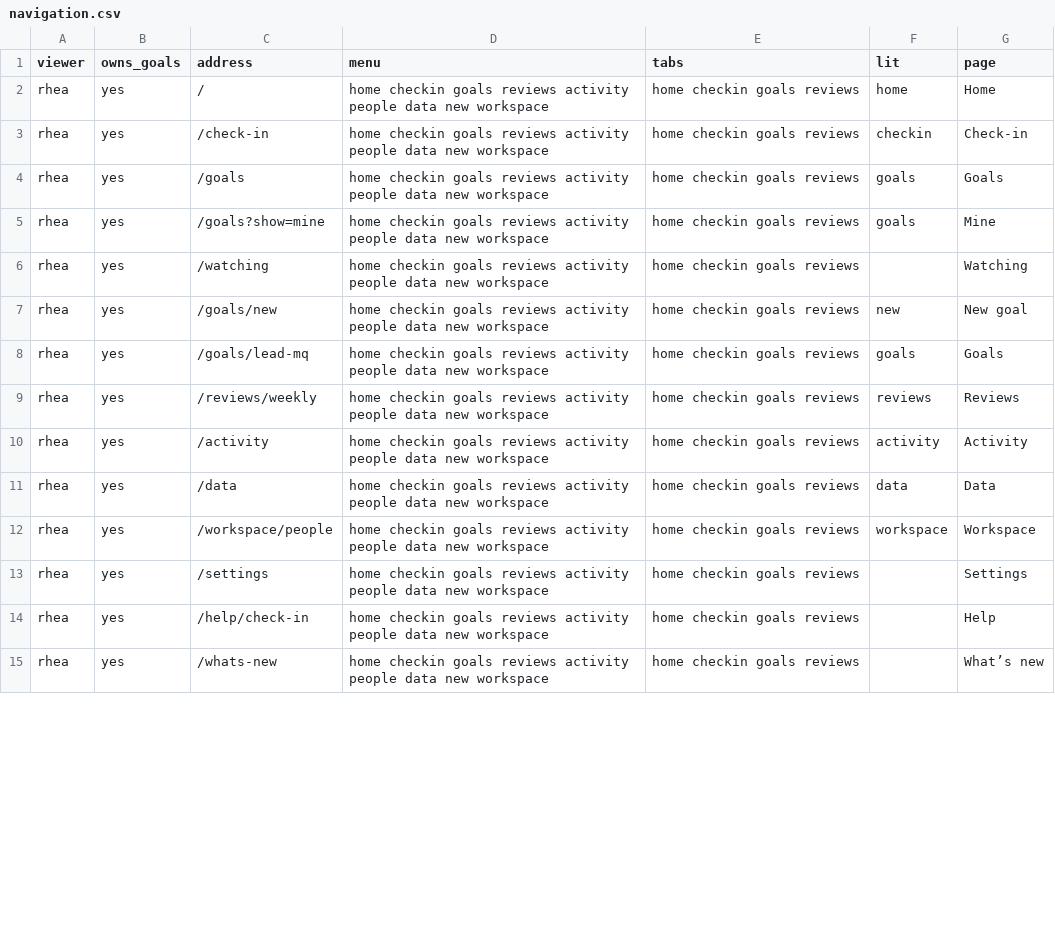
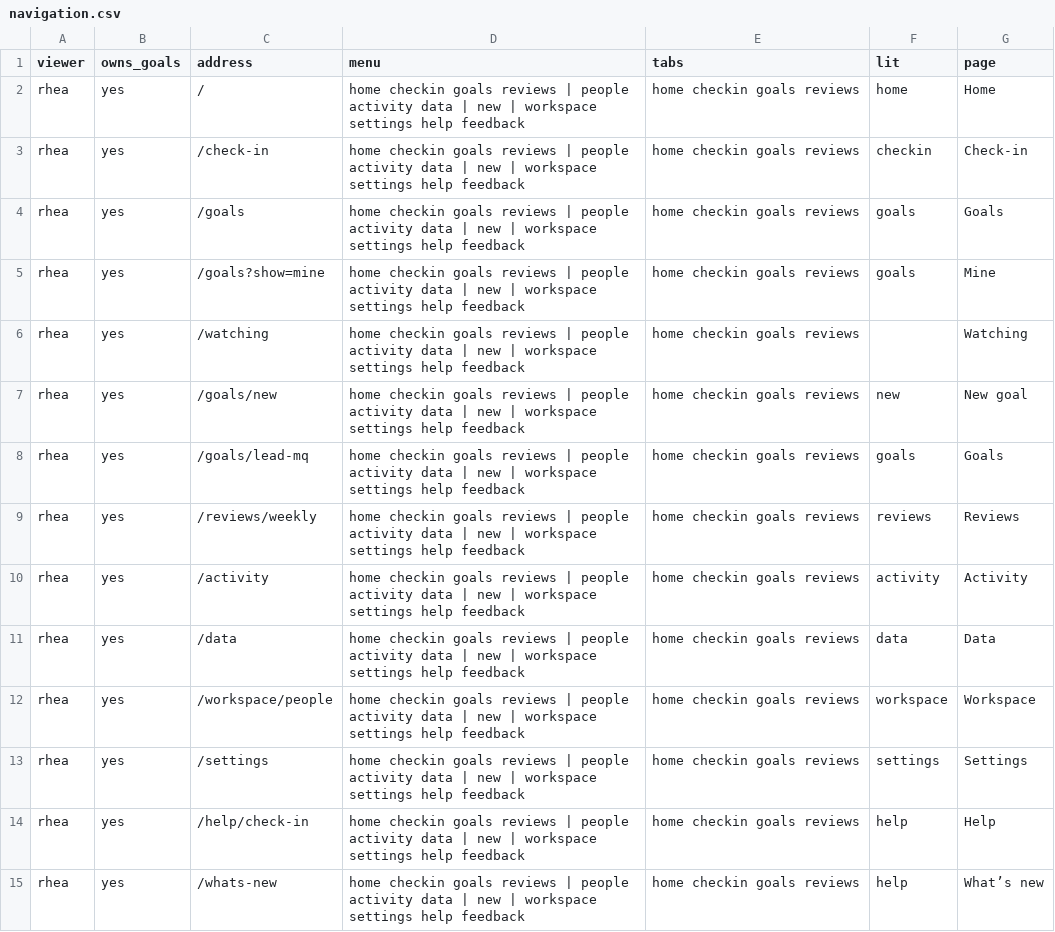
Before and after one commit to sconies/goals-app, a CSV file: spec/conformance/navigation.csv, drawn as a sheet; only a part is shown; the diff covers the shown part only.

```diff
--- a/spec/conformance/navigation.csv
+++ b/spec/conformance/navigation.csv
@@ -1,15 +1,15 @@
 viewer,owns_goals,address,menu,tabs,lit,page
-rhea,yes,/,home checkin goals reviews activity people data new workspace,home checkin goals reviews,home,Home
-rhea,yes,/check-in,home checkin goals reviews activity people data new workspace,home checkin goals reviews,checkin,Check-in
-rhea,yes,/goals,home checkin goals reviews activity people data new workspace,home checkin goals reviews,goals,Goals
-rhea,yes,/goals?show=mine,home checkin goals reviews activity people data new workspace,home checkin goals reviews,goals,Mine
-rhea,yes,/watching,home checkin goals reviews activity people data new workspace,home checkin goals reviews,,Watching
-rhea,yes,/goals/new,home checkin goals reviews activity people data new workspace,home checkin goals reviews,new,New goal
-rhea,yes,/goals/lead-mq,home checkin goals reviews activity people data new workspace,home checkin goals reviews,goals,Goals
-rhea,yes,/reviews/weekly,home checkin goals reviews activity people data new workspace,home checkin goals reviews,reviews,Reviews
-rhea,yes,/activity,home checkin goals reviews activity people data new workspace,home checkin goals reviews,activity,Activity
-rhea,yes,/data,home checkin goals reviews activity people data new workspace,home checkin goals reviews,data,Data
-rhea,yes,/workspace/people,home checkin goals reviews activity people data new workspace,home checkin goals reviews,workspace,Workspace
-rhea,yes,/settings,home checkin goals reviews activity people data new workspace,home checkin goals reviews,,Settings
-rhea,yes,/help/check-in,home checkin goals reviews activity people data new workspace,home checkin goals reviews,,Help
-rhea,yes,/whats-new,home checkin goals reviews activity people data new workspace,home checkin goals reviews,,What’s new
+rhea,yes,/,home checkin goals reviews | people activity data | new | workspace settings help feedback,home checkin goals reviews,home,Home
+rhea,yes,/check-in,home checkin goals reviews | people activity data | new | workspace settings help feedback,home checkin goals reviews,checkin,Check-in
+rhea,yes,/goals,home checkin goals reviews | people activity data | new | workspace settings help feedback,home checkin goals reviews,goals,Goals
+rhea,yes,/goals?show=mine,home checkin goals reviews | people activity data | new | workspace settings help feedback,home checkin goals reviews,goals,Mine
+rhea,yes,/watching,home checkin goals reviews | people activity data | new | workspace settings help feedback,home checkin goals reviews,,Watching
+rhea,yes,/goals/new,home checkin goals reviews | people activity data | new | workspace settings help feedback,home checkin goals reviews,new,New goal
+rhea,yes,/goals/lead-mq,home checkin goals reviews | people activity data | new | workspace settings help feedback,home checkin goals reviews,goals,Goals
+rhea,yes,/reviews/weekly,home checkin goals reviews | people activity data | new | workspace settings help feedback,home checkin goals reviews,reviews,Reviews
+rhea,yes,/activity,home checkin goals reviews | people activity data | new | workspace settings help feedback,home checkin goals reviews,activity,Activity
+rhea,yes,/data,home checkin goals reviews | people activity data | new | workspace settings help feedback,home checkin goals reviews,data,Data
+rhea,yes,/workspace/people,home checkin goals reviews | people activity data | new | workspace settings help feedback,home checkin goals reviews,workspace,Workspace
+rhea,yes,/settings,home checkin goals reviews | people activity data | new | workspace settings help feedback,home checkin goals reviews,settings,Settings
+rhea,yes,/help/check-in,home checkin goals reviews | people activity data | new | workspace settings help feedback,home checkin goals reviews,help,Help
+rhea,yes,/whats-new,home checkin goals reviews | people activity data | new | workspace settings help feedback,home checkin goals reviews,help,What’s new
```
Also changed, not shown: 37 edited cells elsewhere in this file, 10 other files.
